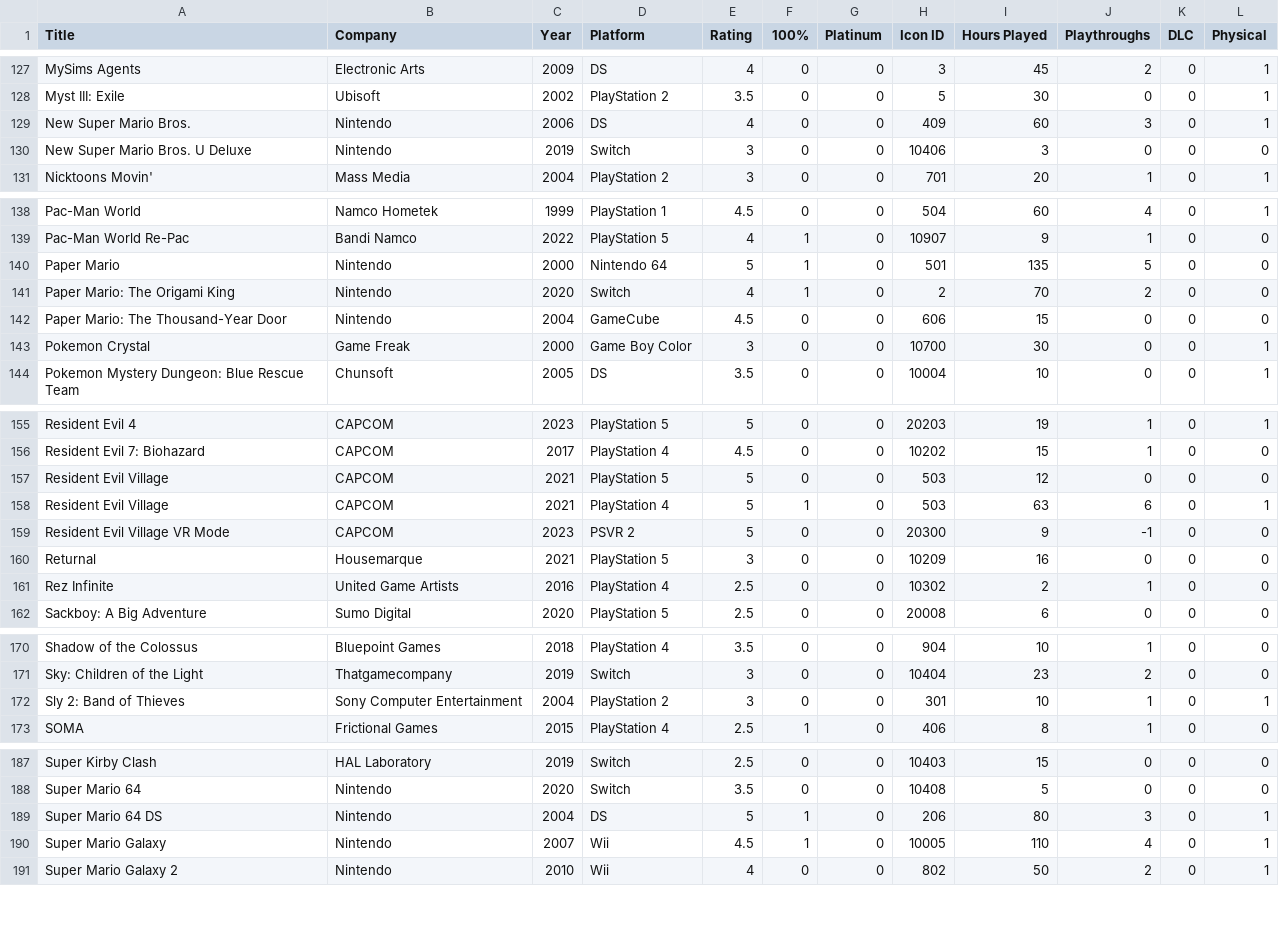
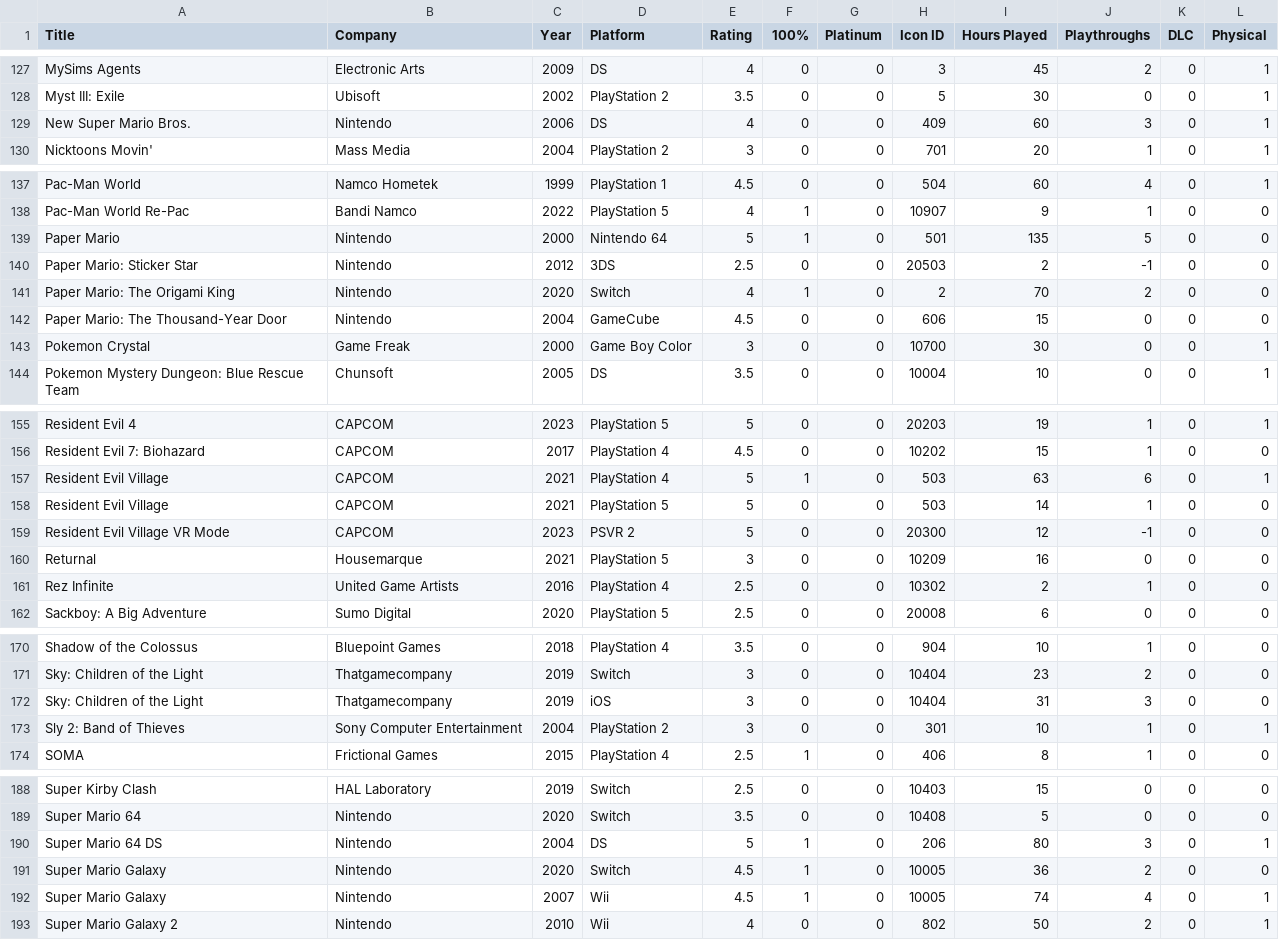
Before and after one commit to egartley/records, a CSV file: games/games.csv, drawn as a sheet; only a part is shown, gaps mark what is left out; the diff covers the shown part only.

Commit message:
Update game data

```diff
--- a/games/games.csv
+++ b/games/games.csv
@@ -129,3 +129,2 @@ Myst III: Exile,Ubisoft,2002,PlayStation 2,3.5,0,0,5,30,0,0,1
 New Super Mario Bros.,Nintendo,2006,DS,4,0,0,409,60,3,0,1
-New Super Mario Bros. U Deluxe,Nintendo,2019,Switch,3,0,0,10406,3,0,0,0
 Nicktoons Movin',Mass Media,2004,PlayStation 2,3,0,0,701,20,1,0,1
@@ -140,2 +139,3 @@ Pac-Man World Re-Pac,Bandi Namco,2022,PlayStation 5,4,1,0,10907,9,1,0,0
 Paper Mario,Nintendo,2000,Nintendo 64,5,1,0,501,135,5,0,0
+Paper Mario: Sticker Star,Nintendo,2012,3DS,2.5,0,0,20503,2,-1,0,0
 Paper Mario: The Origami King,Nintendo,2020,Switch,4,1,0,2,70,2,0,0
@@ -156,5 +156,5 @@ Resident Evil 4,CAPCOM,2023,PlayStation 5,5,0,0,20203,19,1,0,1
 Resident Evil 7: Biohazard,CAPCOM,2017,PlayStation 4,4.5,0,0,10202,15,1,0,0
-Resident Evil Village,CAPCOM,2021,PlayStation 5,5,0,0,503,12,0,0,0
 Resident Evil Village,CAPCOM,2021,PlayStation 4,5,1,0,503,63,6,0,1
-Resident Evil Village VR Mode,CAPCOM,2023,PSVR 2,5,0,0,20300,9,-1,0,0
+Resident Evil Village,CAPCOM,2021,PlayStation 5,5,0,0,503,14,1,0,0
+Resident Evil Village VR Mode,CAPCOM,2023,PSVR 2,5,0,0,20300,12,-1,0,0
 Returnal,Housemarque,2021,PlayStation 5,3,0,0,10209,16,0,0,0
@@ -171,2 +171,3 @@ Shadow of the Colossus,Bluepoint Games,2018,PlayStation 4,3.5,0,0,904,10,1,0,0
 Sky: Children of the Light,Thatgamecompany,2019,Switch,3,0,0,10404,23,2,0,0
+Sky: Children of the Light,Thatgamecompany,2019,iOS,3,0,0,10404,31,3,0,0
 Sly 2: Band of Thieves,Sony Computer Entertainment,2004,PlayStation 2,3,0,0,301,10,1,0,1
@@ -189,3 +190,4 @@ Super Mario 64,Nintendo,2020,Switch,3.5,0,0,10408,5,0,0,0
 Super Mario 64 DS,Nintendo,2004,DS,5,1,0,206,80,3,0,1
-Super Mario Galaxy,Nintendo,2007,Wii,4.5,1,0,10005,110,4,0,1
+Super Mario Galaxy,Nintendo,2020,Switch,4.5,1,0,10005,36,2,0,0
+Super Mario Galaxy,Nintendo,2007,Wii,4.5,1,0,10005,74,4,0,1
 Super Mario Galaxy 2,Nintendo,2010,Wii,4,0,0,802,50,2,0,1
```
Also changed, not shown: 1 added row, 1 moved row and 11 edited cells elsewhere in this file.
